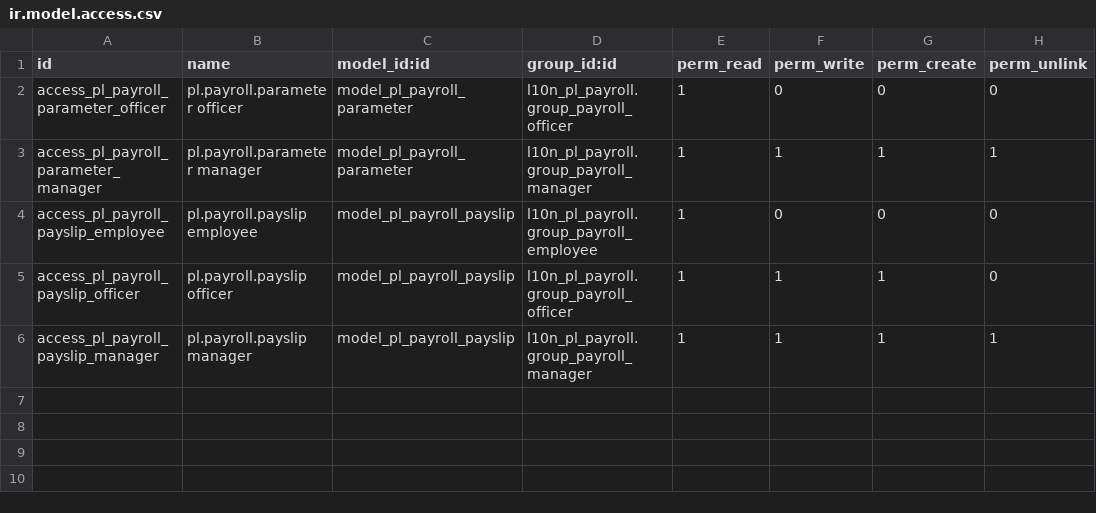
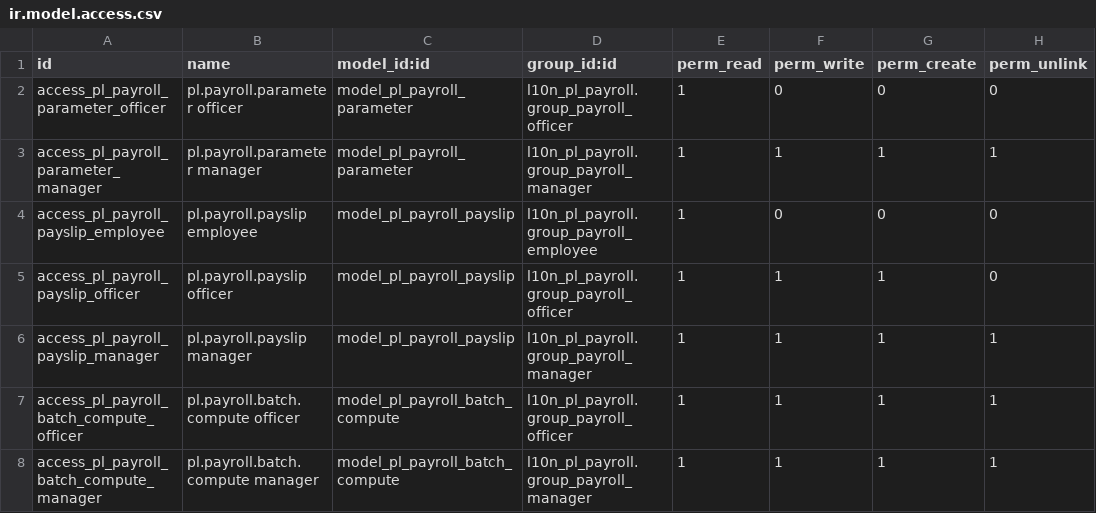
Before and after one commit to vitalibondar/l10n-pl-payroll, a CSV file: l10n_pl_payroll/security/ir.model.access.csv, drawn as a sheet.

Commit message:
[TASK-007] Add payslip and parameter views, menus, batch compute wizard

```diff
--- a/l10n_pl_payroll/security/ir.model.access.csv
+++ b/l10n_pl_payroll/security/ir.model.access.csv
@@ -6 +6,3 @@ access_pl_payroll_payslip_officer,pl.payroll.payslip officer,model_pl_payroll_pa
 access_pl_payroll_payslip_manager,pl.payroll.payslip manager,model_pl_payroll_payslip,l10n_pl_payroll.group_payroll_manager,1,1,1,1
+access_pl_payroll_batch_compute_officer,pl.payroll.batch.compute officer,model_pl_payroll_batch_compute,l10n_pl_payroll.group_payroll_officer,1,1,1,1
+access_pl_payroll_batch_compute_manager,pl.payroll.batch.compute manager,model_pl_payroll_batch_compute,l10n_pl_payroll.group_payroll_manager,1,1,1,1
```
Also changed, not shown: 12 other files.
